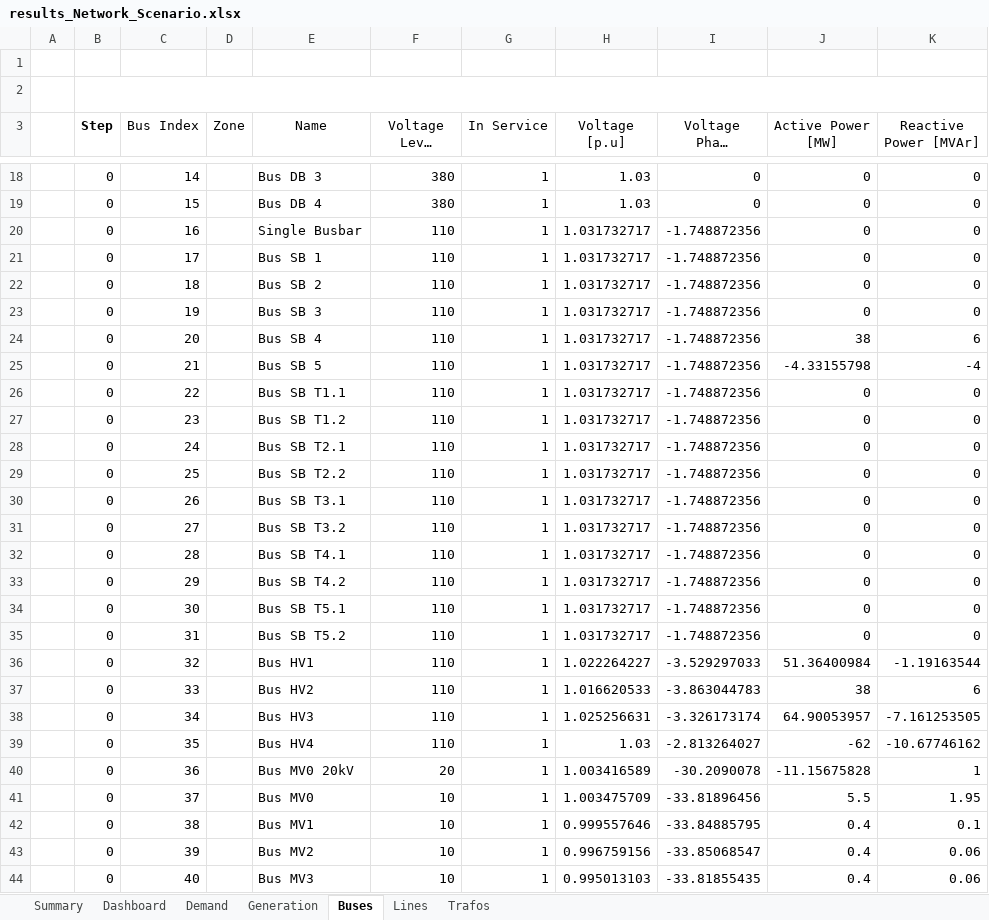
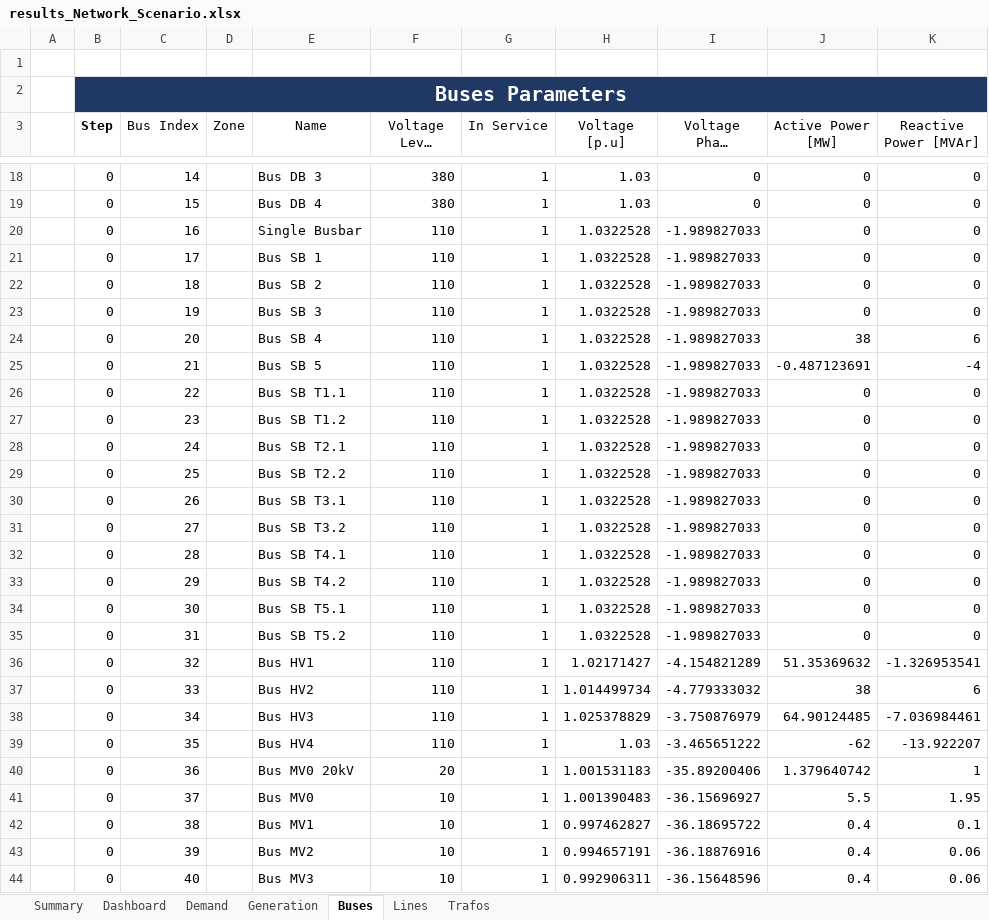
Before and after one commit to jiahechu/propens-pandapower, an Excel workbook: src/analysis/results_Network_Scenario.xlsx, sheet Buses, drawn as a sheet; only a part is shown, gaps mark what is left out; long unchanged cells end in …; values as stored, in another font and other column widths than the file's, no borders; table styles not drawn; the diff covers the shown part only; the diff names each change by its address in the sheet, - before the commit and + after, or states it on an @@ line.

```diff
--- a/src/analysis/results_Network_Scenario.xlsx (sheet Buses)
+++ b/src/analysis/results_Network_Scenario.xlsx (sheet Buses)
-B2 fill: none
+B2 fill: #203864
-H20:H35 (Voltage [p.u]): 1.031732717
+H20:H35 (Voltage [p.u]): 1.0322528
-I20:I35 (Voltage Phase [degree]): -1.748872356
+I20:I35 (Voltage Phase [degree]): -1.989827033
-J25 (Active Power [MW]): -4.33155798
+J25 (Active Power [MW]): -0.487123691
-H36 (Voltage [p.u]): 1.022264227
+H36 (Voltage [p.u]): 1.02171427
-I36 (Voltage Phase [degree]): -3.529297033
+I36 (Voltage Phase [degree]): -4.154821289
-J36 (Active Power [MW]): 51.36400984
+J36 (Active Power [MW]): 51.35369632
-K36 (Reactive Power [MVAr]): -1.19163544
+K36 (Reactive Power [MVAr]): -1.326953541
-H37 (Voltage [p.u]): 1.016620533
+H37 (Voltage [p.u]): 1.014499734
-I37 (Voltage Phase [degree]): -3.863044783
+I37 (Voltage Phase [degree]): -4.779333032
-H38 (Voltage [p.u]): 1.025256631
+H38 (Voltage [p.u]): 1.025378829
-I38 (Voltage Phase [degree]): -3.326173174
+I38 (Voltage Phase [degree]): -3.750876979
-J38 (Active Power [MW]): 64.90053957
+J38 (Active Power [MW]): 64.90124485
-K38 (Reactive Power [MVAr]): -7.161253505
+K38 (Reactive Power [MVAr]): -7.036984461
-I39 (Voltage Phase [degree]): -2.813264027
+I39 (Voltage Phase [degree]): -3.465651222
-K39 (Reactive Power [MVAr]): -10.67746162
+K39 (Reactive Power [MVAr]): -13.922207
-H40 (Voltage [p.u]): 1.003416589
+H40 (Voltage [p.u]): 1.001531183
-I40 (Voltage Phase [degree]): -30.2090078
+I40 (Voltage Phase [degree]): -35.89200406
-J40 (Active Power [MW]): -11.15675828
+J40 (Active Power [MW]): 1.379640742
-H41 (Voltage [p.u]): 1.003475709
+H41 (Voltage [p.u]): 1.001390483
-I41 (Voltage Phase [degree]): -33.81896456
+I41 (Voltage Phase [degree]): -36.15696927
-H42 (Voltage [p.u]): 0.999557646
+H42 (Voltage [p.u]): 0.997462827
-I42 (Voltage Phase [degree]): -33.84885795
+I42 (Voltage Phase [degree]): -36.18695722
-H43 (Voltage [p.u]): 0.996759156
+H43 (Voltage [p.u]): 0.994657191
-I43 (Voltage Phase [degree]): -33.85068547
+I43 (Voltage Phase [degree]): -36.18876916
-H44 (Voltage [p.u]): 0.995013103
+H44 (Voltage [p.u]): 0.992906311
-I44 (Voltage Phase [degree]): -33.81855435
+I44 (Voltage Phase [degree]): -36.15648596
```
Also changed, not shown: 124 edited cells and cell formats elsewhere in this sheet, sheet Lines, sheet Generation, sheet Trafos, sheet Demand, charts or pictures, 2 other files.
